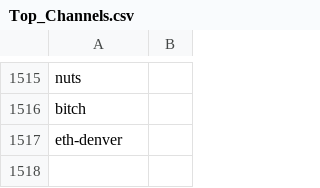
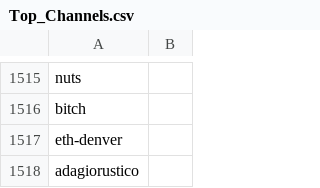
Before and after one commit to Karma3Labs/farcaster-graph, a CSV file: pipeline/channels/Top_Channels.csv, drawn as a sheet; only a part is shown, gaps mark what is left out.

Commit message:
feat: rank adagiorustico (my own) for testing

```diff
--- a/pipeline/channels/Top_Channels.csv
+++ b/pipeline/channels/Top_Channels.csv
@@ -1517 +1517,2 @@ bitch
 eth-denver
+adagiorustico
```
